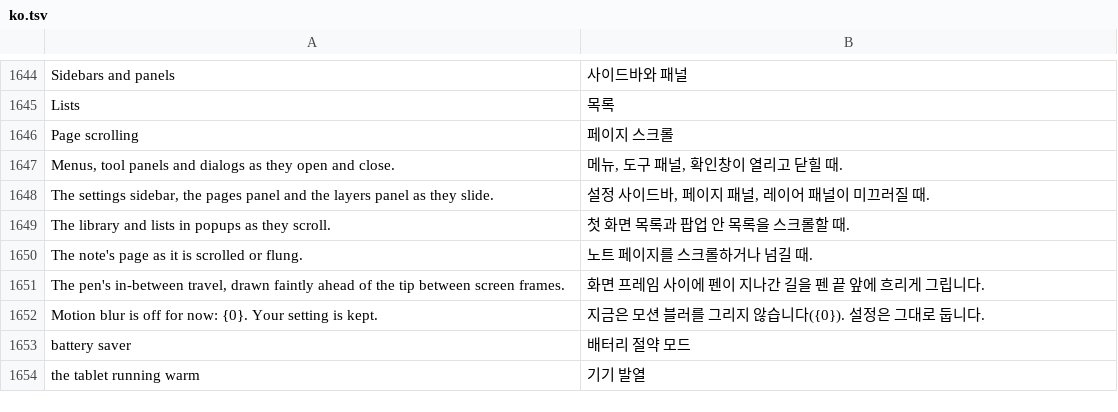
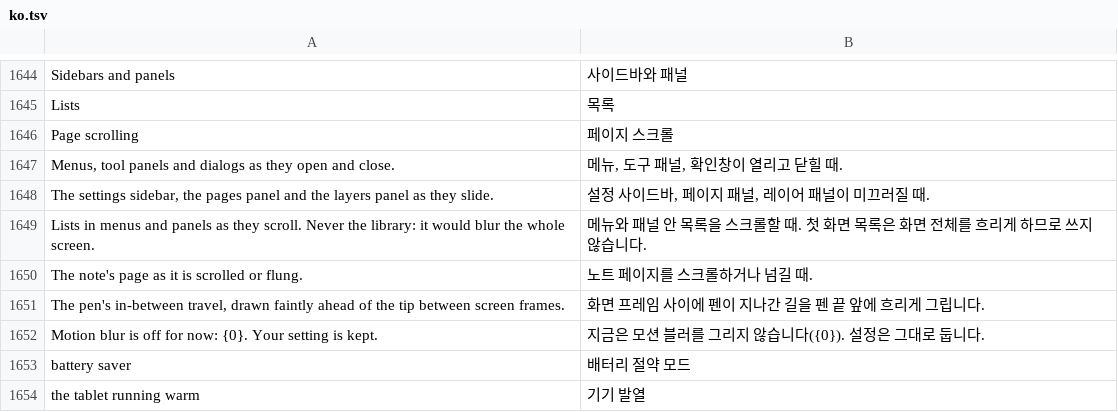
Before and after one commit to whyitworks0415/Notesis, a TSV file: app/src/main/assets/i18n/ko.tsv, drawn as a sheet; only a part is shown, gaps mark what is left out; removed rows and columns are numbered as before the commit, all else as after; the diff names each change by its address in the sheet, - before the commit and + after, or states it on an @@ line.

```diff
--- a/app/src/main/assets/i18n/ko.tsv
+++ b/app/src/main/assets/i18n/ko.tsv
-row 1649: The library and lists in popups as they scroll. | 첫 화면 목록과 팝업 안 목록을 스크롤할 때.
+row 1649: Lists in menus and panels as they scroll. Never the library: it would blur the whole screen. | 메뉴와 패널 안 목록을 스크롤할 때. 첫 화면 목록은 화면 전체를 흐리게 하므로 쓰지 않습니다.
```
Also changed, not shown: 21 other files.
